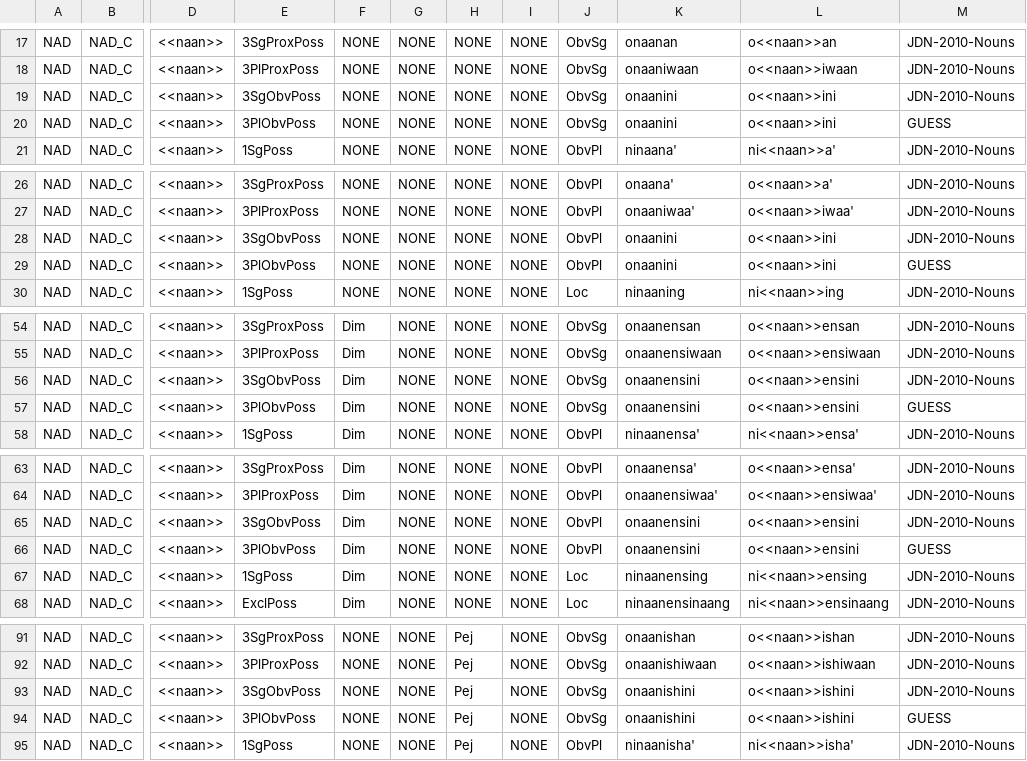
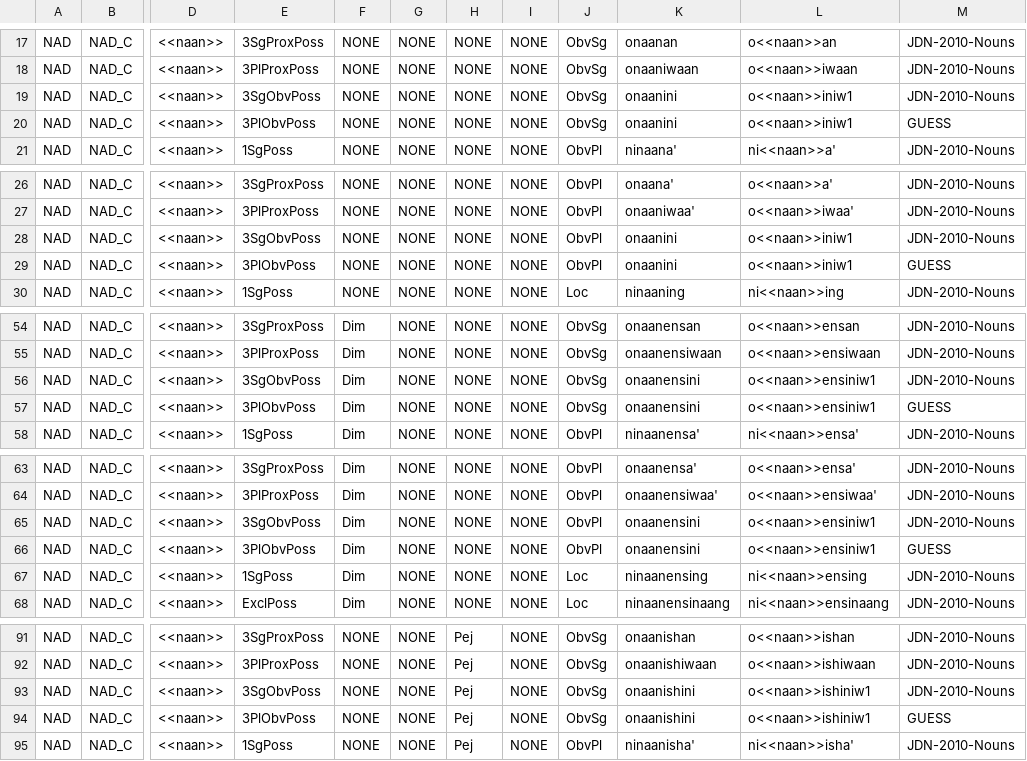
Before and after one commit to ELF-Lab/OjibweMorph, a CSV file: NounSpreadsheets/NAD_C.csv, drawn as a sheet; only a part is shown, gaps mark what is left out; the diff covers the shown part only; the diff names each change by its address in the sheet, - before the commit and + after, or states it on an @@ line.

```diff
--- a/NounSpreadsheets/NAD_C.csv
+++ b/NounSpreadsheets/NAD_C.csv
-L19:L20: o<<naan>>ini
+L19:L20: o<<naan>>iniw1
-L28:L29: o<<naan>>ini
+L28:L29: o<<naan>>iniw1
-L56:L57: o<<naan>>ensini
+L56:L57: o<<naan>>ensiniw1
-L65:L66: o<<naan>>ensini
+L65:L66: o<<naan>>ensiniw1
-L93:L94: o<<naan>>ishini
+L93:L94: o<<naan>>ishiniw1
```
Also changed, not shown: 22 edited cells elsewhere in this file, NounSpreadsheets/NID_C.csv, NounSpreadsheets/NI_C.csv, 6 other files.
